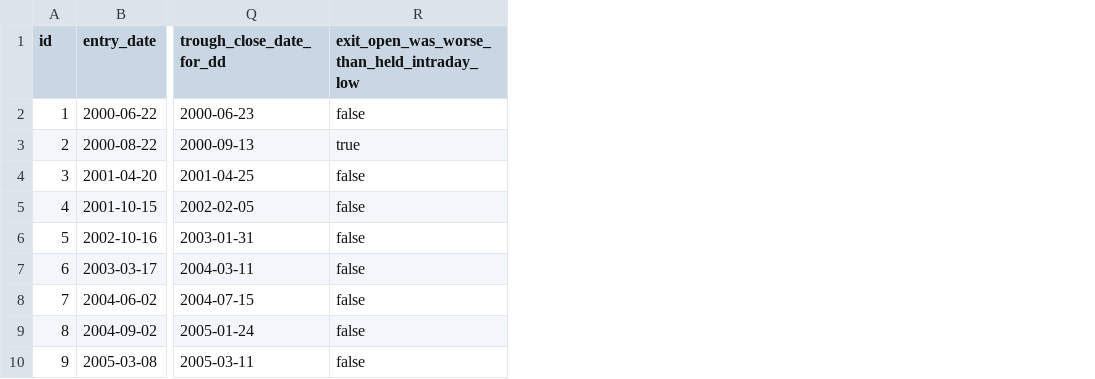
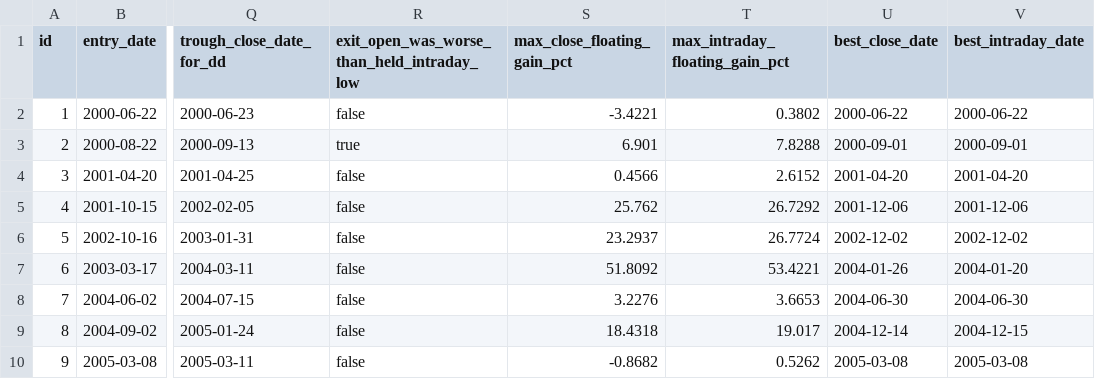
Before and after one commit to hawtim/qqq-a2-strategy, a CSV file: research/results/v3_1_h3_2026_07_13/h3_trade_risk_audit.csv, drawn as a sheet; only a part is shown, gaps mark what is left out; the diff names each change by its address in the sheet, - before the commit and + after, or states it on an @@ line.

Commit message:
research(h3): add MFE high/close and favorable mark dates for all 59 trades

```diff
--- a/research/results/v3_1_h3_2026_07_13/h3_trade_risk_audit.csv
+++ b/research/results/v3_1_h3_2026_07_13/h3_trade_risk_audit.csv
+column S (max_close_floating_gain_pct), rows 2-10: -3.4221 | 6.901 | 0.4566 | 25.762 | 23.2937 | 51.8092 | 3.2276 | 18.4318 | -0.8682
+column T (max_intraday_floating_gain_pct), rows 2-10: 0.3802 | 7.8288 | 2.6152 | 26.7292 | 26.7724 | 53.4221 | 3.6653 | 19.017 | 0.5262
+column U (best_close_date), rows 2-10: 2000-06-22 | 2000-09-01 | 2001-04-20 | 2001-12-06 | 2002-12-02 | 2004-01-26 | 2004-06-30 | 2004-12-14 | 2005-03-08
+column V (best_intraday_date), rows 2-10: 2000-06-22 | 2000-09-01 | 2001-04-20 | 2001-12-06 | 2002-12-02 | 2004-01-20 | 2004-06-30 | 2004-12-15 | 2005-03-08
```
